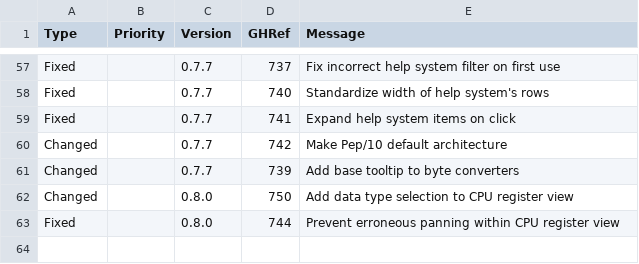
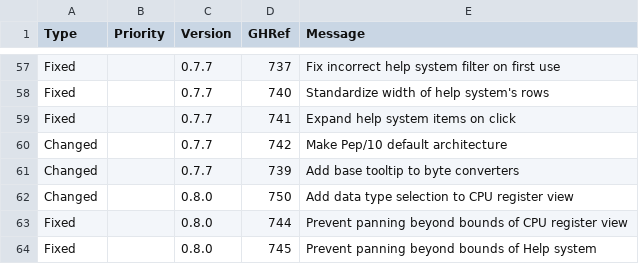
Before and after one commit to Matthew-McRaven/Pepp, a CSV file: data/changelog/changes.csv, drawn as a sheet; only a part is shown, gaps mark what is left out.

Commit message:
fix(bi): prevent overshoot on help tree view
Closes #745, and makes #744 more resilient when on small displays.

```diff
--- a/data/changelog/changes.csv
+++ b/data/changelog/changes.csv
@@ -62,2 +62,3 @@ Changed,,0.7.7,739,"Add base tooltip to byte converters"
 Changed,,0.8.0,750,"Add data type selection to CPU register view"
-Fixed,,0.8.0,744,"Prevent erroneous panning within CPU register view"
+Fixed,,0.8.0,744,"Prevent panning beyond bounds of CPU register view"
+Fixed,,0.8.0,745,"Prevent panning beyond bounds of Help system"
```
Also changed, not shown: 2 other files.
